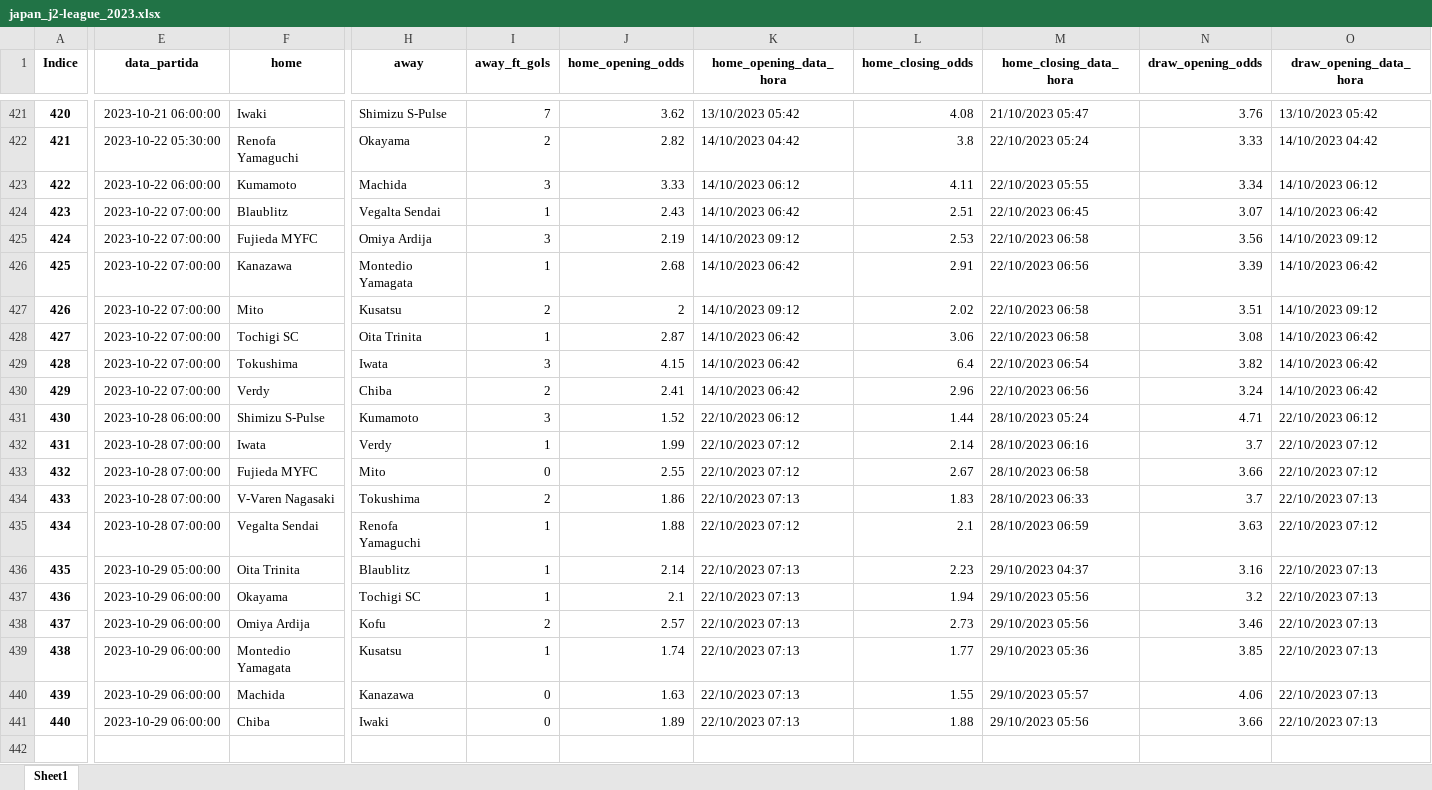
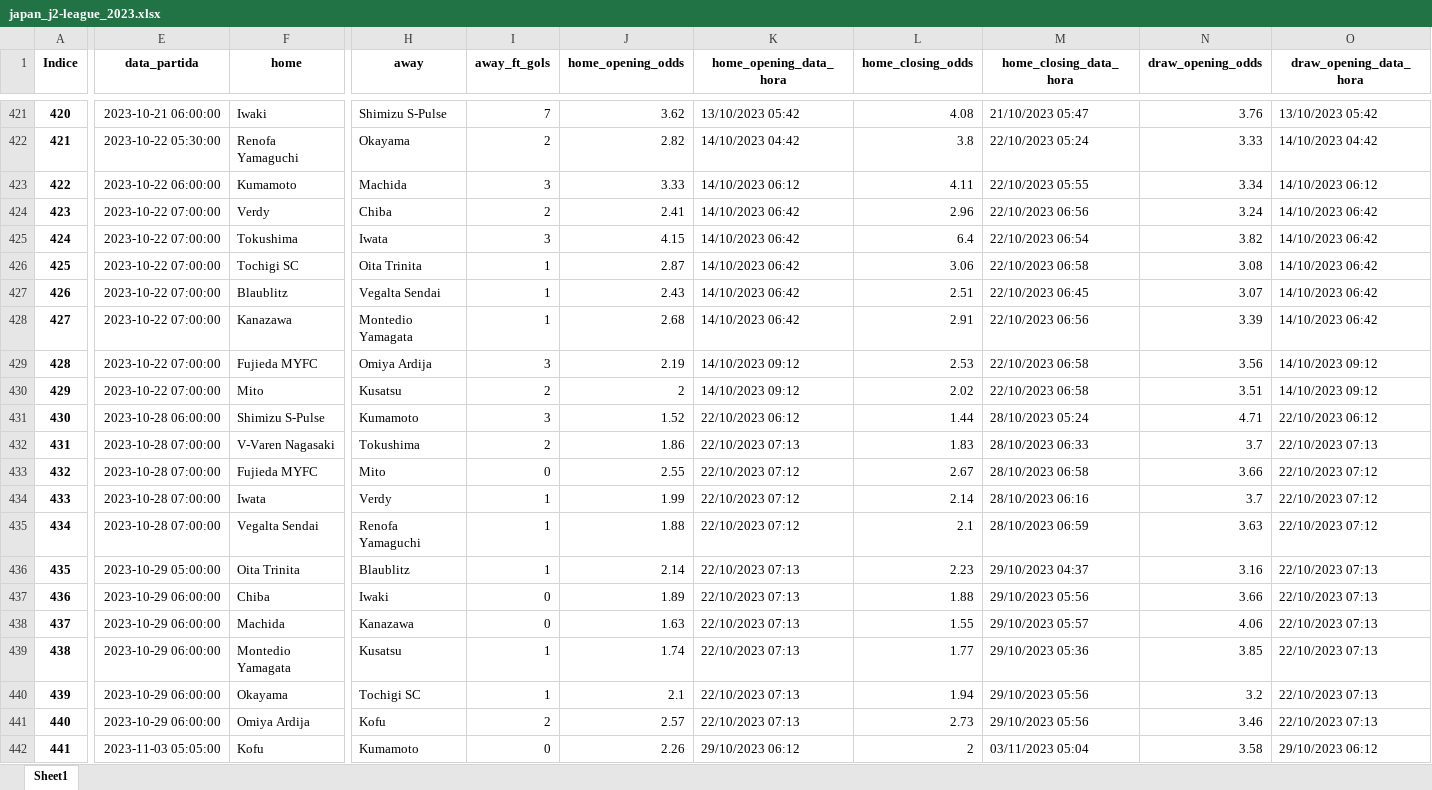
Before and after one commit to tarciziojrdf/poco, an Excel workbook: 2023/japan_j2-league_2023.xlsx, sheet Sheet1, drawn as a sheet; only a part is shown, gaps mark what is left out; values as stored, in another font and other column widths than the file's, no borders; addresses are those after the commit; rows hold the shown columns only; the diff covers the shown part only; the diff names each change by its address in the sheet, - before the commit and + after, or states it on an @@ line.

Commit message:
Atualizado por script em 03-11-2023 08:45

```diff
--- a/2023/japan_j2-league_2023.xlsx (sheet Sheet1)
+++ b/2023/japan_j2-league_2023.xlsx (sheet Sheet1)
@@ column A (Indice) renumbered between rows 16 and 442 @@
@@ row 430 moved to row 424: 423 @@
@@ row 429 moved to row 425: 424 @@
@@ row 428 moved to row 426: 425 @@
@@ row 426 moved to row 428: 427 @@
@@ row 434 moved to row 432: 431 @@
@@ row 441 moved to row 437: 436 @@
@@ row 440 moved to row 438: 437 @@
+row 439: 438 | 2023-10-29 06:00:00 | Montedio Yamagata | Kusatsu | 1 | 1.74 | 22/10/2023 07:13 | 1.77 | 29/10/2023 05:36 | 3.85 | 22/10/2023 07:13
-E442 (data_partida): 2023-10-29 06:00:00
+E442 (data_partida): 2023-11-03 05:05:00
-F442 (home): Montedio Yamagata
+F442 (home): Kofu
-H442 (away): Kusatsu
+H442 (away): Kumamoto
-I442 (away_ft_gols): 1
+I442 (away_ft_gols): 0
-J442 (home_opening_odds): 1.74
+J442 (home_opening_odds): 2.26
-K442 (home_opening_data_hora): 22/10/2023 07:13
+K442 (home_opening_data_hora): 29/10/2023 06:12
-L442 (home_closing_odds): 1.77
+L442 (home_closing_odds): 2
-M442 (home_closing_data_hora): 29/10/2023 05:36
+M442 (home_closing_data_hora): 03/11/2023 05:04
-N442 (draw_opening_odds): 3.85
+N442 (draw_opening_odds): 3.58
-O442 (draw_opening_data_hora): 22/10/2023 07:13
+O442 (draw_opening_data_hora): 29/10/2023 06:12
```
Also changed, not shown: 33 moved rows and 7 edited cells elsewhere in this sheet.
